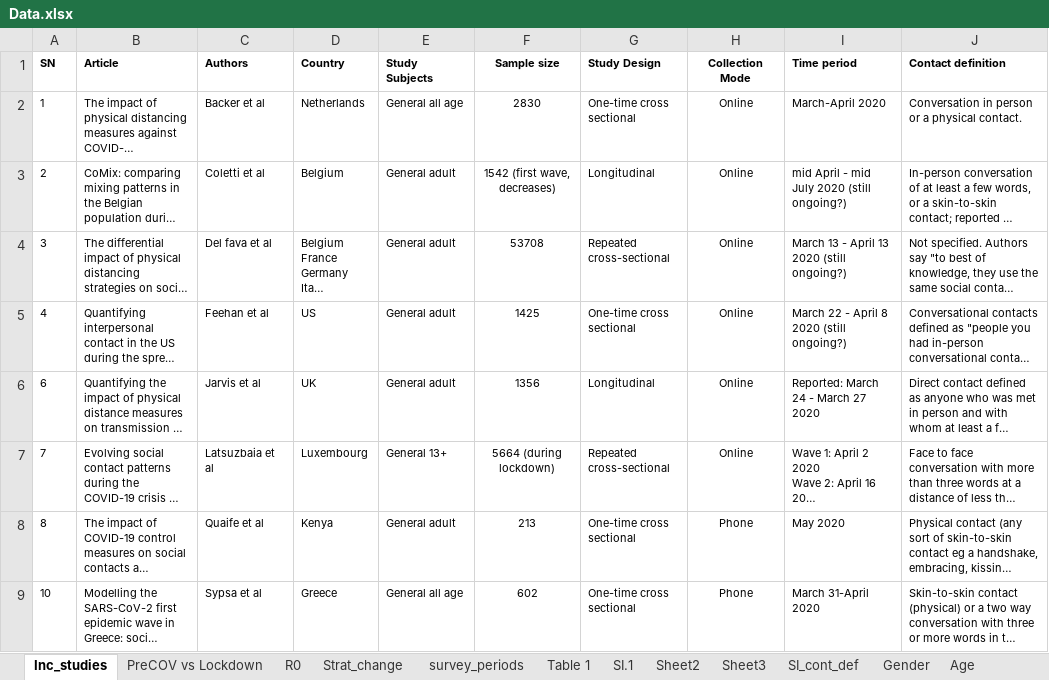
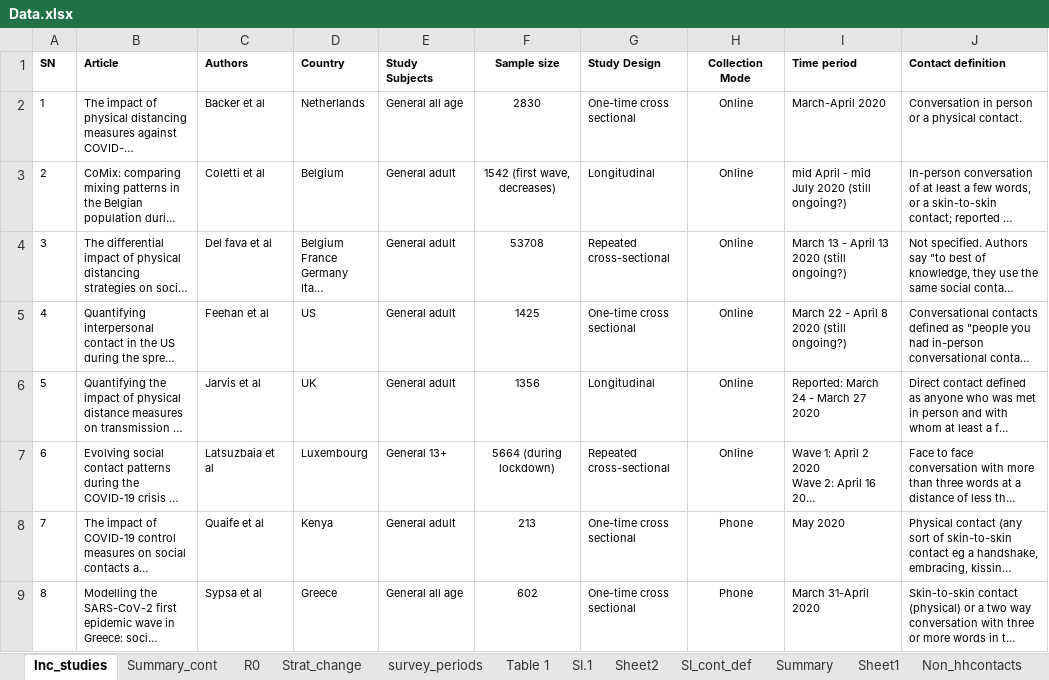
Before and after one commit to lopmanlab/review_socialcontact_covid19, an Excel workbook: Data/Data.xlsx, sheet Inc_studies, drawn as a sheet; only a part is shown; long unchanged cells end in …; values as stored, in another font and other column widths than the file's, no borders; the diff covers the shown part only; the diff names each change by its address in the sheet, - before the commit and + after, or states it on an @@ line.

```diff
--- a/Data/Data.xlsx (sheet Inc_studies)
+++ b/Data/Data.xlsx (sheet Inc_studies)
-sheet tab: PreCOV vs Lockdown
+sheet tab: Summary_cont
-sheet tab: Sheet3
-sheet tab: Gender
-sheet tab: Age
+sheet tab: Sheet1
+sheet tab: Non_hhcontacts
-A6 (SN): 6
+A6 (SN): 5
-A7 (SN): 7
+A7 (SN): 6
-A8 (SN): 8
+A8 (SN): 7
-A9 (SN): 10
+A9 (SN): 8
```
Also changed, not shown: 1 added row and 3 edited cells elsewhere in this sheet, sheet Strat_change, sheet Summary_cont, sheet R0, other sheet tabs, hidden cells, Data/Data_abstraction_Reviewer2.xlsx, 1 other file.
